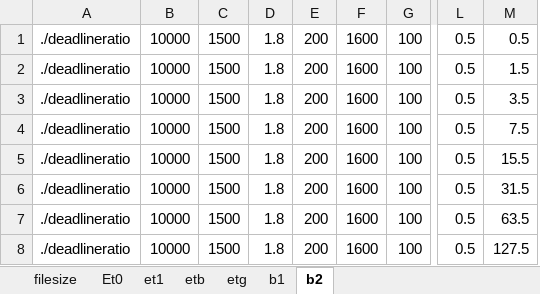
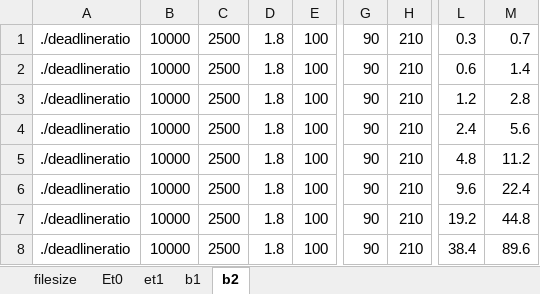
Before and after one commit to nuttuso14/UnstableWiFiConnection, an Excel workbook: script/dead.xlsx, sheet b2, drawn as a sheet; only a part is shown, gaps mark what is left out; values as stored, in another font and other column widths than the file's, no borders; removed rows and columns are numbered as before the commit, all else as after; the diff names each change by its address in the sheet, - before the commit and + after, or states it on an @@ line.

```diff
--- a/script/dead.xlsx (sheet b2)
+++ b/script/dead.xlsx (sheet b2)
@@ sheet tab hidden: etb @@
@@ sheet tab hidden: etg @@
-column E, rows 1-8: all 200
-column F, rows 1-8: all 1600
+column G, rows 1-8: all 90
+column H, rows 1-8: all 210
-C1:C8: 1500
+C1:C8: 2500
-L1: 0.5
+L1: 0.3
-M1: 0.5
+M1: 0.7
-L2: 0.5
+L2: 0.6
-M2: 1.5
+M2: 1.4
-L3: 0.5
+L3: 1.2
-M3: 3.5
+M3: 2.8
-L4: 0.5
+L4: 2.4
-M4: 7.5
+M4: 5.6
-L5: 0.5
+L5: 4.8
-M5: 15.5
+M5: 11.2
-L6: 0.5
+L6: 9.6
-M6: 31.5
+M6: 22.4
-L7: 0.5
+L7: 19.2
-M7: 63.5
+M7: 44.8
-L8: 0.5
+L8: 38.4
-M8: 127.5
+M8: 89.6
```
Also changed, not shown: sheet b1, sheet et1, sheet Et0, sheet filesize, result/dead_record.xlsx, 38 other files.
